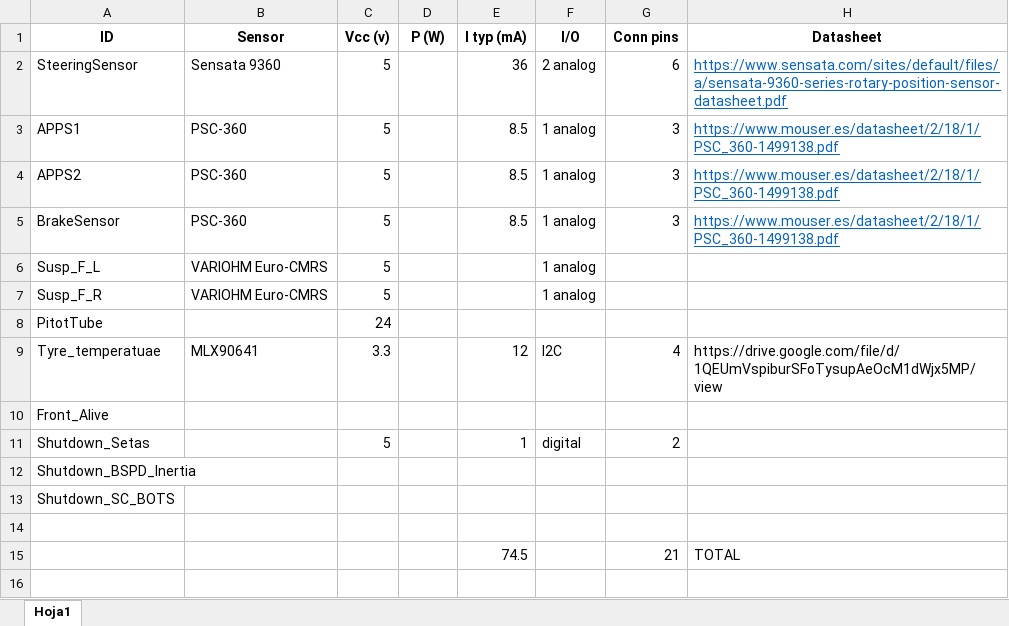
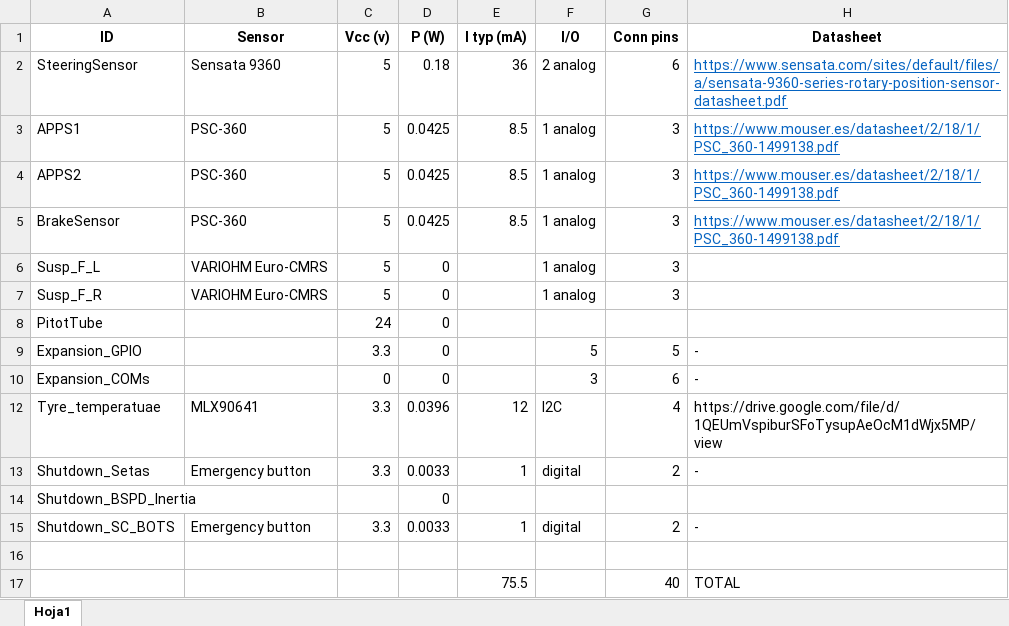
Before and after one commit to eTechRacing/FRONT-REAR_ECU, an Excel workbook: ETRX_FECU/HW_FECU.xlsx, sheet Hoja1, drawn as a sheet; values as stored, in another font and other column widths than the file's, no borders; removed rows and columns are numbered as before the commit, all else as after; the diff names each change by its address in the sheet, - before the commit and + after, or states it on an @@ line.

Commit message:
Update Altium project and excel documents

```diff
--- a/ETRX_FECU/HW_FECU.xlsx (sheet Hoja1)
+++ b/ETRX_FECU/HW_FECU.xlsx (sheet Hoja1)
-D2 (P (W)): (empty)
+D2 (P (W)): 0.18
-D3:D5 (P (W)): (empty)
+D3:D5 (P (W)): 0.0425
-D6:D8 (P (W)): (empty)
+D6:D8 (P (W)): 0
-G6:G7 (Conn pins): (empty)
+G6:G7 (Conn pins): 3
+row 9: Expansion_GPIO |  | 3.3 | 0 |  | 5 | 5 | -
+row 10: Expansion_COMs |  | 0 | 0 |  | 3 | 6 | -
-D12 (P (W)): (empty)
+D12 (P (W)): 0.0396
-row 10: Front_Alive
-B13 (Sensor): (empty)
+B13 (Sensor): Emergency button
-C13 (Vcc (v)): 5
+C13 (Vcc (v)): 3.3
-D13 (P (W)): (empty)
+D13 (P (W)): 0.0033
-H13 (Datasheet): (empty)
+H13 (Datasheet): -
-D14 (P (W)): (empty)
+D14 (P (W)): 0
-B15 (Sensor): (empty)
+B15 (Sensor): Emergency button
-C15 (Vcc (v)): (empty)
+C15 (Vcc (v)): 3.3
-D15 (P (W)): (empty)
+D15 (P (W)): 0.0033
-E15 (I typ (mA)): (empty)
+E15 (I typ (mA)): 1
-F15 (I/O): (empty)
+F15 (I/O): digital
-G15 (Conn pins): (empty)
+G15 (Conn pins): 2
-H15 (Datasheet): (empty)
+H15 (Datasheet): -
-row 15:  |  |  |  | 74.5 |  | 21 | TOTAL
+row 17:  |  |  |  | 75.5 |  | 40 | TOTAL
```
Also changed, not shown: hidden cells, 22 other files.
